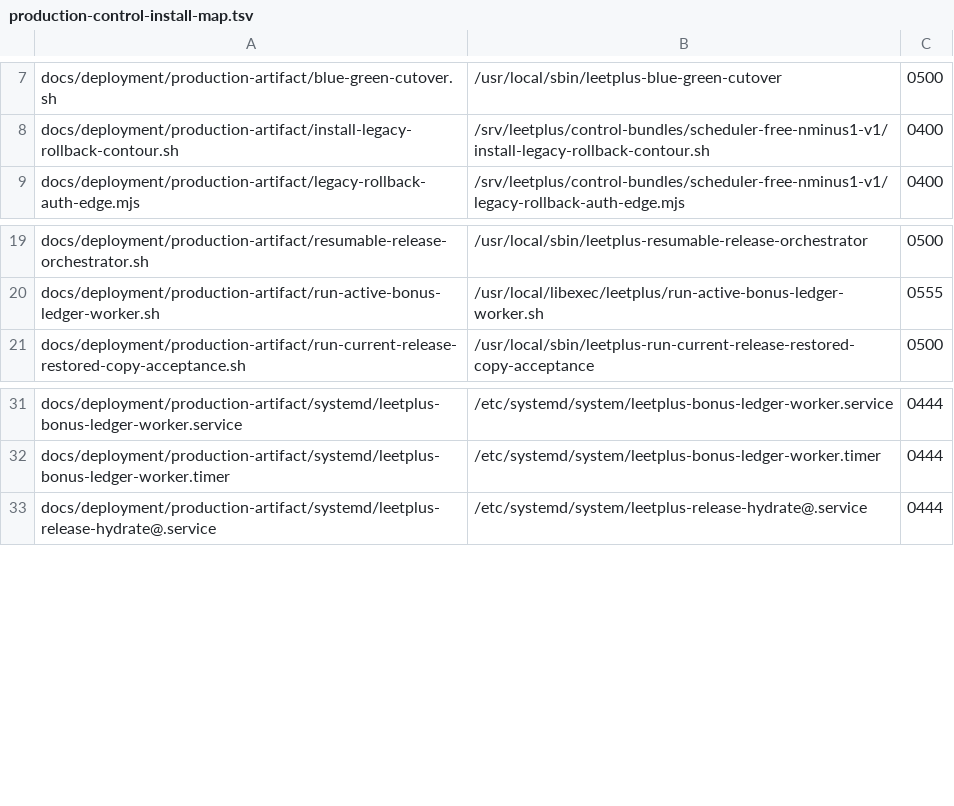
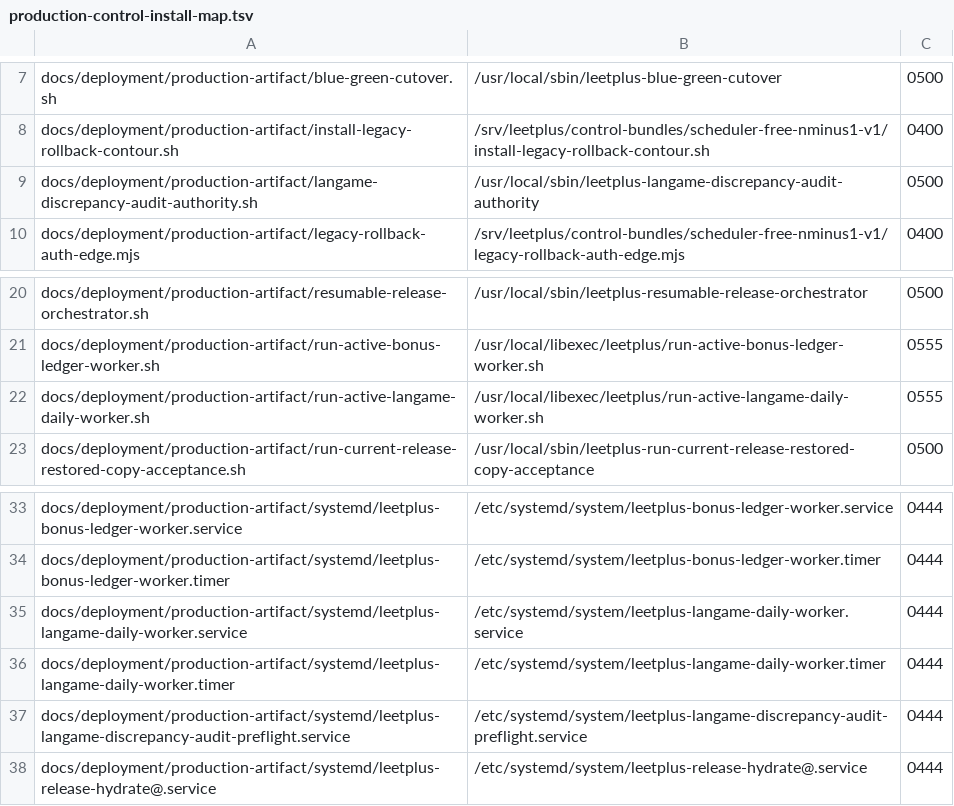
Before and after one commit to boozik3412/leetplus, a TSV file: docs/deployment/production-control-authority/production-control-install-map.tsv, drawn as a sheet; only a part is shown, gaps mark what is left out.

Commit message:
fix(langame): recover sync audit and nightly ownership

```diff
--- a/docs/deployment/production-control-authority/production-control-install-map.tsv
+++ b/docs/deployment/production-control-authority/production-control-install-map.tsv
@@ -8,2 +8,3 @@ docs/deployment/production-artifact/blue-green-cutover.sh	/usr/local/sbin/leetpl
 docs/deployment/production-artifact/install-legacy-rollback-contour.sh	/srv/leetplus/control-bundles/scheduler-free-nminus1-v1/install-legacy-rollback-contour.sh	0400
+docs/deployment/production-artifact/langame-discrepancy-audit-authority.sh	/usr/local/sbin/leetplus-langame-discrepancy-audit-authority	0500
 docs/deployment/production-artifact/legacy-rollback-auth-edge.mjs	/srv/leetplus/control-bundles/scheduler-free-nminus1-v1/legacy-rollback-auth-edge.mjs	0400
@@ -20,2 +21,3 @@ docs/deployment/production-artifact/resumable-release-orchestrator.sh	/usr/local
 docs/deployment/production-artifact/run-active-bonus-ledger-worker.sh	/usr/local/libexec/leetplus/run-active-bonus-ledger-worker.sh	0555
+docs/deployment/production-artifact/run-active-langame-daily-worker.sh	/usr/local/libexec/leetplus/run-active-langame-daily-worker.sh	0555
 docs/deployment/production-artifact/run-current-release-restored-copy-acceptance.sh	/usr/local/sbin/leetplus-run-current-release-restored-copy-acceptance	0500
@@ -32,2 +34,5 @@ docs/deployment/production-artifact/systemd/leetplus-bonus-ledger-worker.service
 docs/deployment/production-artifact/systemd/leetplus-bonus-ledger-worker.timer	/etc/systemd/system/leetplus-bonus-ledger-worker.timer	0444
+docs/deployment/production-artifact/systemd/leetplus-langame-daily-worker.service	/etc/systemd/system/leetplus-langame-daily-worker.service	0444
+docs/deployment/production-artifact/systemd/leetplus-langame-daily-worker.timer	/etc/systemd/system/leetplus-langame-daily-worker.timer	0444
+docs/deployment/production-artifact/systemd/leetplus-langame-discrepancy-audit-preflight.service	/etc/systemd/system/leetplus-langame-discrepancy-audit-preflight.service	0444
 docs/deployment/production-artifact/systemd/leetplus-release-hydrate@.service	/etc/systemd/system/leetplus-release-hydrate@.service	0444
```
Also changed, not shown: 42 other files.
